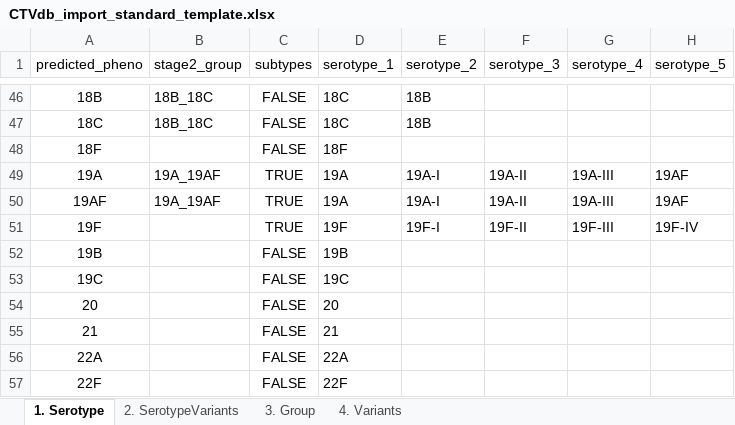
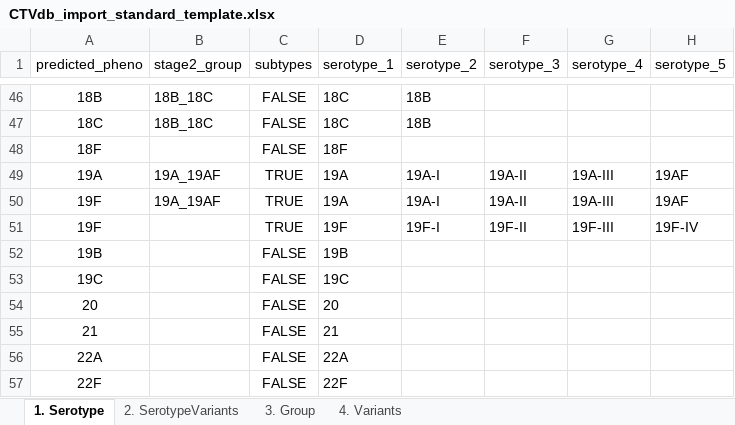
Before and after one commit to CarmenSheppard/PneumoKITy, an Excel workbook: Database_tools/CTVdb_import_standard_template.xlsx, sheet 1. Serotype, drawn as a sheet; only a part is shown, gaps mark what is left out; values as stored, in another font and other column widths than the file's, no borders; the diff names each change by its address in the sheet, - before the commit and + after, or states it on an @@ line.

Commit message:
query for vars in group working!

```diff
--- a/Database_tools/CTVdb_import_standard_template.xlsx (sheet 1. Serotype)
+++ b/Database_tools/CTVdb_import_standard_template.xlsx (sheet 1. Serotype)
-A50 (predicted_pheno): 19AF
+A50 (predicted_pheno): 19F
```
Also changed, not shown: 3 other files.
